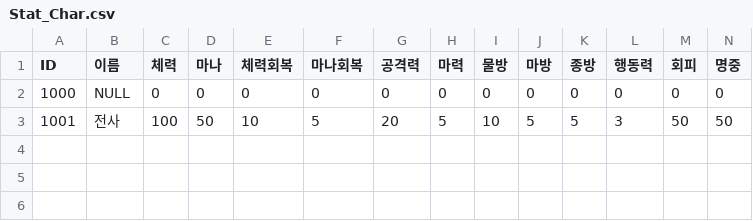
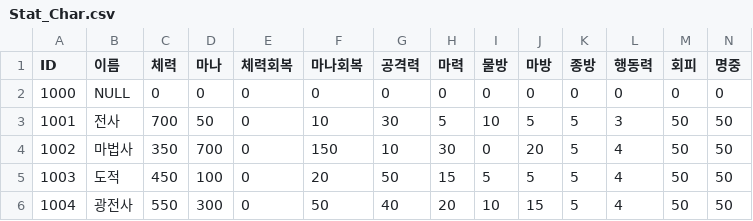
Before and after one commit to cycnim/FxxDungoen, a CSV file: Assets/Resources/Data/CharData/Stat_Char.csv, drawn as a sheet; only a part is shown; rows hold the shown columns only; the diff names each change by its address in the sheet, - before the commit and + after, or states it on an @@ line.

```diff
--- a/Assets/Resources/Data/CharData/Stat_Char.csv
+++ b/Assets/Resources/Data/CharData/Stat_Char.csv
-C3 (체력): 100
+C3 (체력): 700
-E3 (체력회복): 10
+E3 (체력회복): 0
-F3 (마나회복): 5
+F3 (마나회복): 10
-G3 (공격력): 20
+G3 (공격력): 30
+row 4: 1002 | 마법사 | 350 | 700 | 0 | 150 | 10 | 30 | 0 | 20 | 5 | 4 | 50 | 50
+row 5: 1003 | 도적 | 450 | 100 | 0 | 20 | 50 | 15 | 5 | 5 | 5 | 4 | 50 | 50
+row 6: 1004 | 광전사 | 550 | 300 | 0 | 50 | 40 | 20 | 10 | 15 | 5 | 4 | 50 | 50
```
Also changed, not shown: 19 other files.
